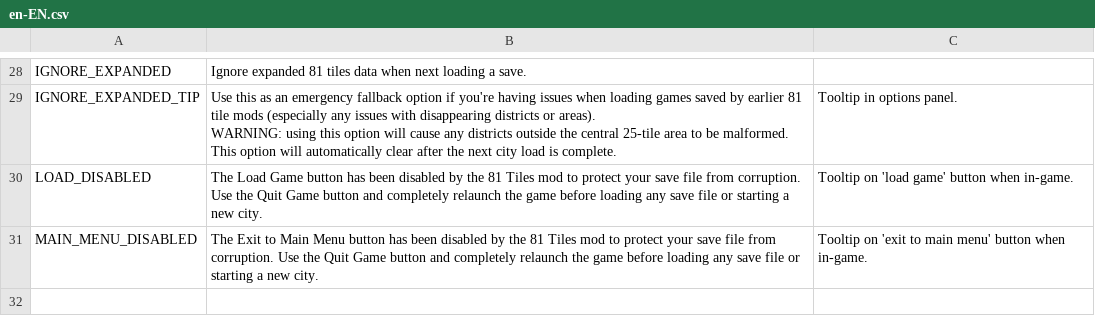
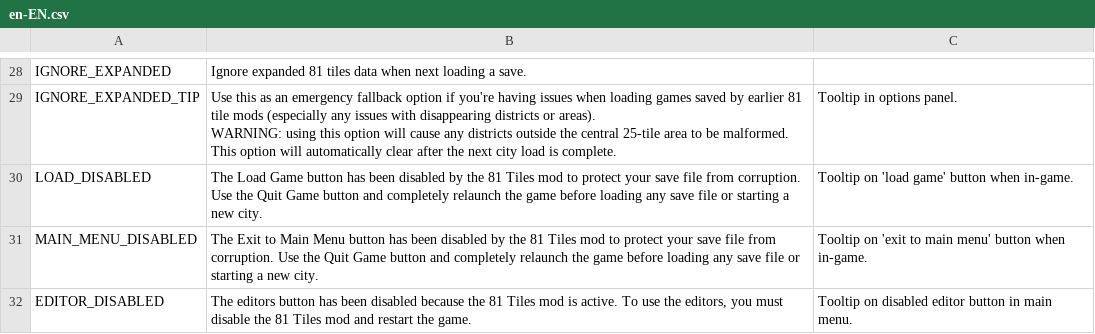
Before and after one commit to algernon-A/EightyOne2, a CSV file: Translations/en-EN.csv, drawn as a sheet; only a part is shown, gaps mark what is left out.

Commit message:
Disable editors button in main menu when mod is active.

```diff
--- a/Translations/en-EN.csv
+++ b/Translations/en-EN.csv
@@ -33 +33,2 @@ This option will automatically clear after the next city load is complete.","Too
 "MAIN_MENU_DISABLED","The Exit to Main Menu button has been disabled by the 81 Tiles mod to protect your save file from corruption. Use the Quit Game button and completely relaunch the game before loading any save file or starting a new city.","Tooltip on 'exit to main menu' button when in-game."
+"EDITOR_DISABLED","The editors button has been disabled because the 81 Tiles mod is active. To use the editors, you must disable the 81 Tiles mod and restart the game.","Tooltip on disabled editor button in main menu."
```
Also changed, not shown: 2 other files.
